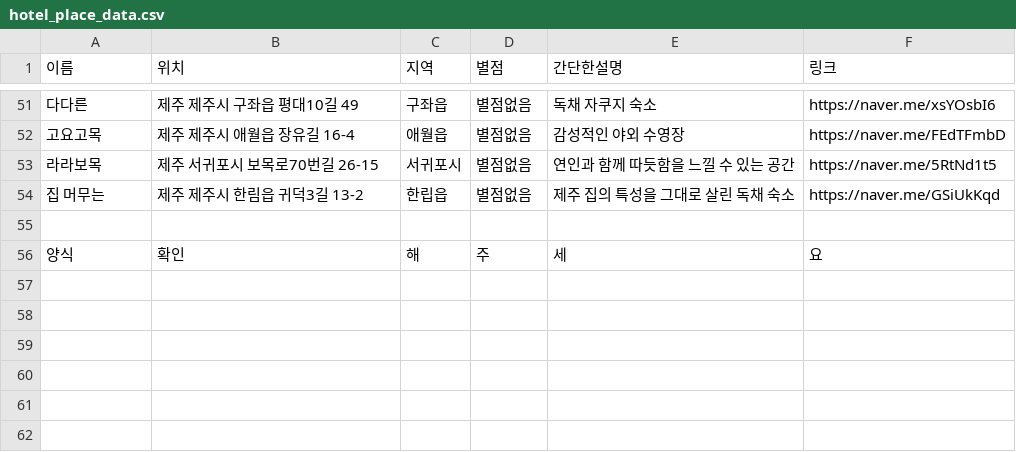
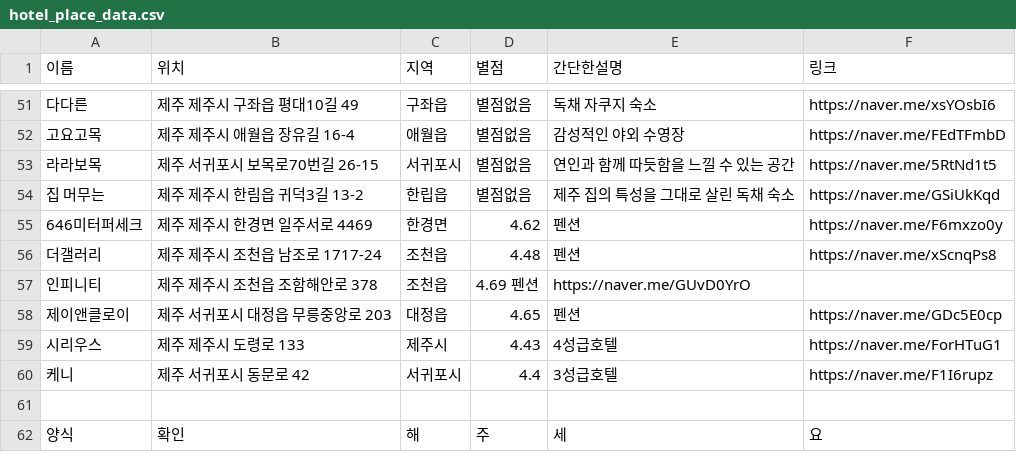
Before and after one commit to OSS-3-MINTAEK/Recomendataion_Place, a CSV file: hotel_place_data.csv, drawn as a sheet; only a part is shown, gaps mark what is left out; the diff names each change by its address in the sheet, - before the commit and + after, or states it on an @@ line.

Commit message:
추가

```diff
--- a/hotel_place_data.csv
+++ b/hotel_place_data.csv
+row 55: 646미터퍼세크 | 제주 제주시 한경면 일주서로 4469 | 한경면 | 4.62 | 펜션 | https://naver.me/F6mxzo0y
+row 56: 더갤러리 | 제주 제주시 조천읍 남조로 1717-24 | 조천읍 | 4.48 | 펜션 | https://naver.me/xScnqPs8
+row 57: 인피니티 | 제주 제주시 조천읍 조함해안로 378 | 조천읍 | 4.69 펜션 | https://naver.me/GUvD0YrO
+row 58: 제이앤클로이 | 제주 서귀포시 대정읍 무릉중앙로 203 | 대정읍 | 4.65 | 펜션 | https://naver.me/GDc5E0cp
+row 59: 시리우스 | 제주 제주시 도령로 133 | 제주시 | 4.43 | 4성급호텔 | https://naver.me/ForHTuG1
+row 60: 케니 | 제주 서귀포시 동문로 42 | 서귀포시 | 4.4 | 3성급호텔 | https://naver.me/F1I6rupz
```
